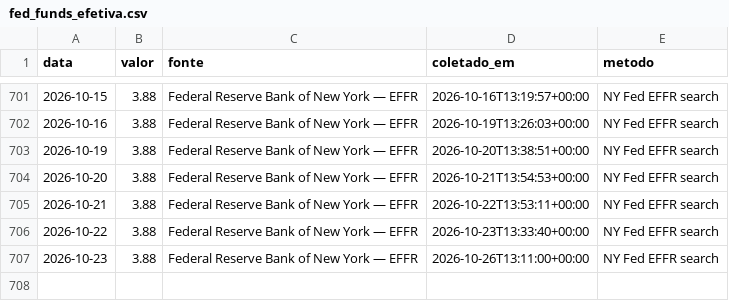
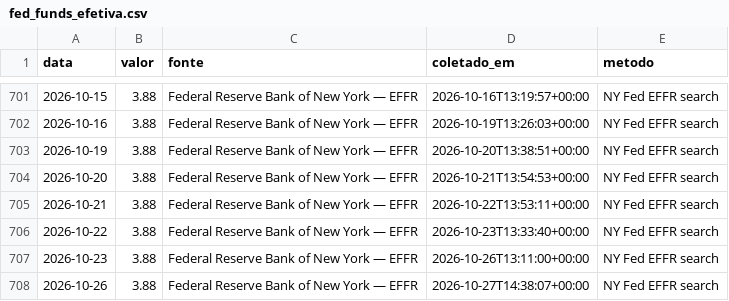
Before and after one commit to rjguimaraes/daily-brief, a CSV file: data/series/fed_funds_efetiva.csv, drawn as a sheet; only a part is shown, gaps mark what is left out; the diff names each change by its address in the sheet, - before the commit and + after, or states it on an @@ line.

```diff
--- a/data/series/fed_funds_efetiva.csv
+++ b/data/series/fed_funds_efetiva.csv
+row 708: 2026-10-26 | 3.88 | Federal Reserve Bank of New York — EFFR | 2026-10-27T14:38:07+00:00 | NY Fed EFFR search
```
Also changed, not shown: data/series/fed_funds_alvo_inf.csv, data/series/fed_funds_alvo_sup.csv, 6 other files.
